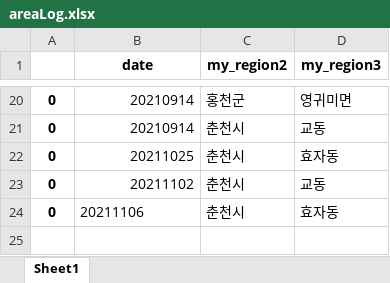
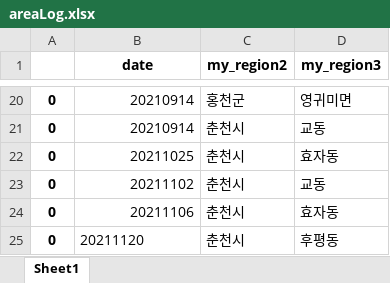
Before and after one commit to Kim-JeongUng/Corona_korea_keep-distance, an Excel workbook: server/testsite/areaLog.xlsx, sheet Sheet1, drawn as a sheet; only a part is shown, gaps mark what is left out; values as stored, in another font and other column widths than the file's, no borders; the diff names each change by its address in the sheet, - before the commit and + after, or states it on an @@ line.

Commit message:
update 1126
CovidCountSmallArea.findLowDanger() 비위험지역 확인 함수 작성

```diff
--- a/server/testsite/areaLog.xlsx (sheet Sheet1)
+++ b/server/testsite/areaLog.xlsx (sheet Sheet1)
-B24 alignment: left
+B24 alignment: right
+row 25: 0 | 20211120 | 춘천시 | 후평동
```
Also changed, not shown: 2 other files.
